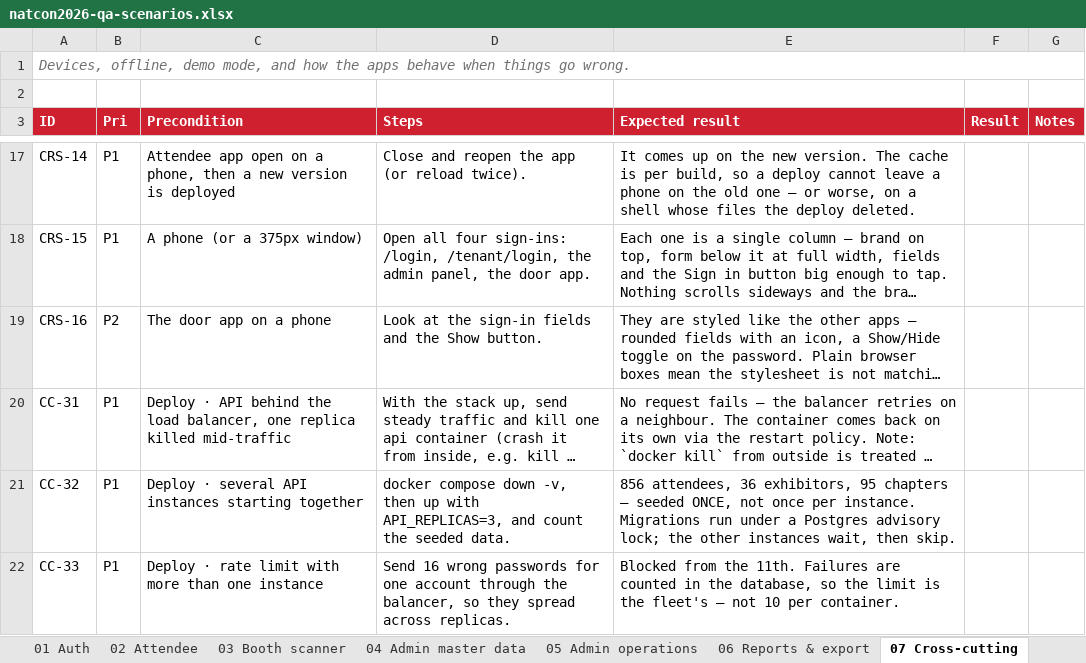
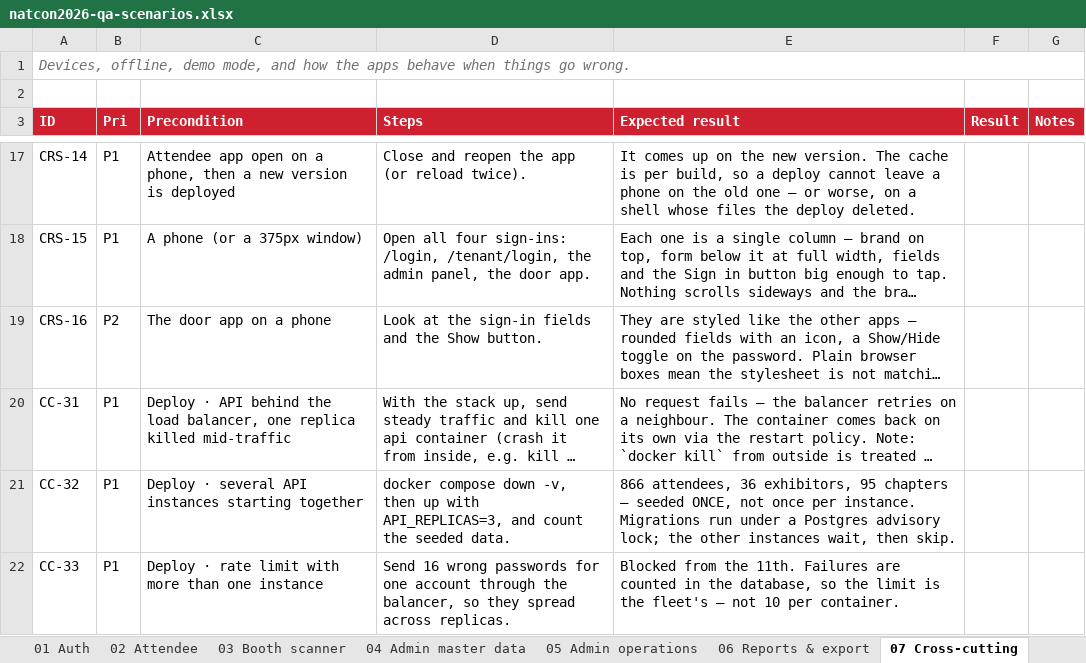
Before and after one commit to syabanf/bni-natcon, an Excel workbook: docs/qa/natcon2026-qa-scenarios.xlsx, sheet 07 Cross-cutting, drawn as a sheet; only a part is shown, gaps mark what is left out; long unchanged cells end in …; values as stored, in another font and other column widths than the file's, no borders; the diff names each change by its address in the sheet, - before the commit and + after, or states it on an @@ line.

```diff
--- a/docs/qa/natcon2026-qa-scenarios.xlsx (sheet 07 Cross-cutting)
+++ b/docs/qa/natcon2026-qa-scenarios.xlsx (sheet 07 Cross-cutting)
-E21 (Expected result): 856 attendees, 36…
+E21 (Expected result): 866 attendees, 36…
```
Also changed, not shown: sheet 08 Test data, sheet 00 Read me, docs/kredensial/username-password-awal-natcon2026.xlsx, 9 other files.
